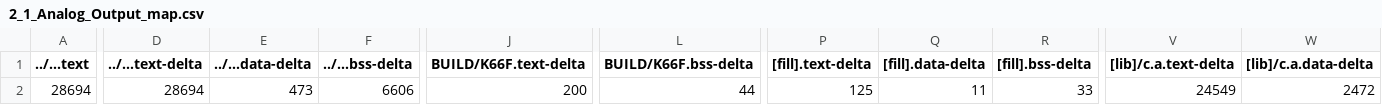
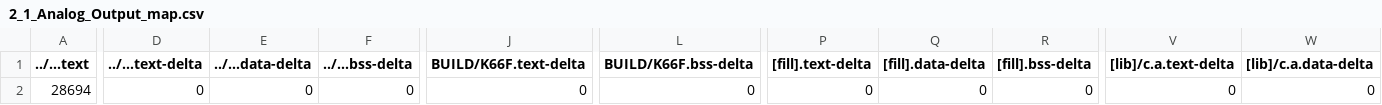
Before and after one commit to felixchuang/mbed02, a CSV file: 2_1_Analog_Output/BUILD/K66F/GCC_ARM/2_1_Analog_Output_map.csv, drawn as a sheet; only a part is shown, gaps mark what is left out; the diff covers the shown part only; the diff names each change by its address in the sheet, - before the commit and + after, or states it on an @@ line.

```diff
--- a/2_1_Analog_Output/BUILD/K66F/GCC_ARM/2_1_Analog_Output_map.csv
+++ b/2_1_Analog_Output/BUILD/K66F/GCC_ARM/2_1_Analog_Output_map.csv
-D2 (../...text-delta): 28694
+D2 (../...text-delta): 0
-E2 (../...data-delta): 473
+E2 (../...data-delta): 0
-F2 (../...bss-delta): 6606
+F2 (../...bss-delta): 0
-J2 (BUILD/K66F.text-delta): 200
+J2 (BUILD/K66F.text-delta): 0
-L2 (BUILD/K66F.bss-delta): 44
+L2 (BUILD/K66F.bss-delta): 0
-P2 ([fill].text-delta): 125
+P2 ([fill].text-delta): 0
-Q2 ([fill].data-delta): 11
+Q2 ([fill].data-delta): 0
-R2 ([fill].bss-delta): 33
+R2 ([fill].bss-delta): 0
-V2 ([lib]/c.a.text-delta): 24549
+V2 ([lib]/c.a.text-delta): 0
-W2 ([lib]/c.a.data-delta): 2472
+W2 ([lib]/c.a.data-delta): 0
```
Also changed, not shown: 6 edited cells elsewhere in this file, 44 other files.
